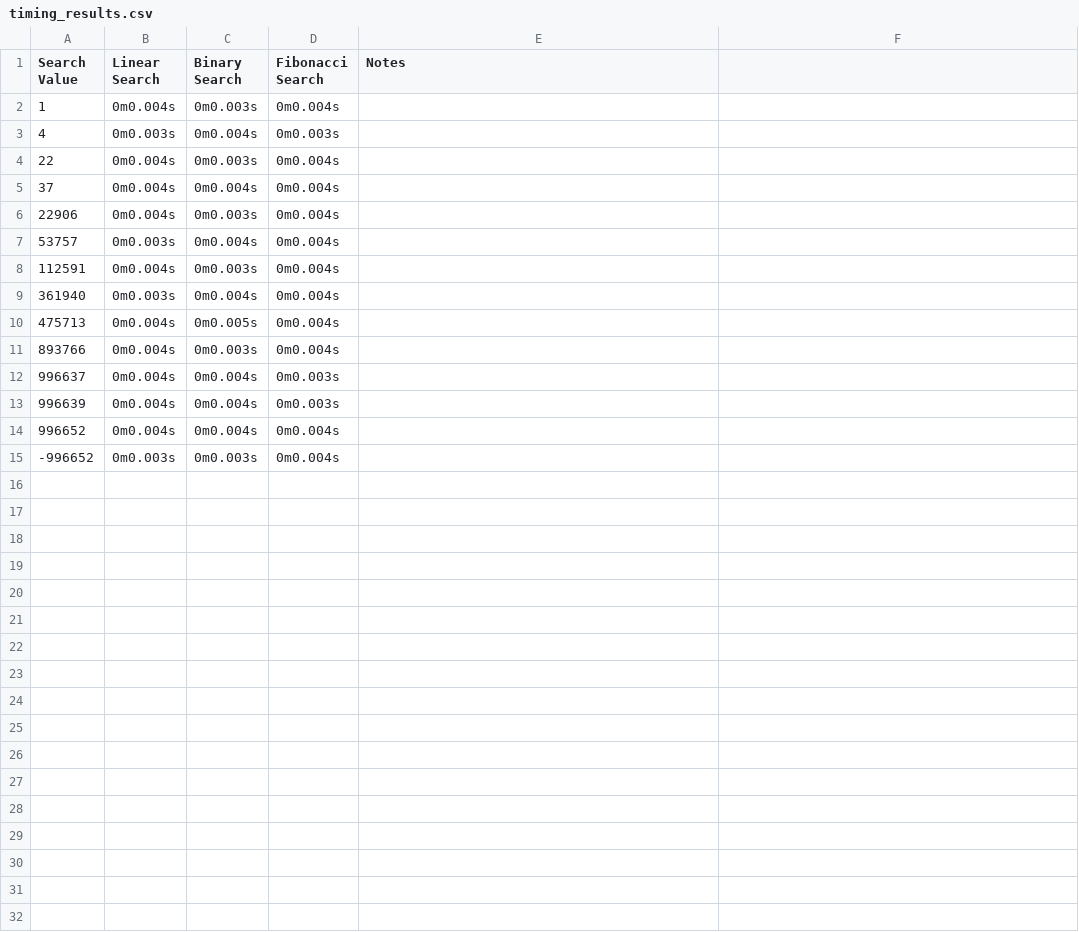
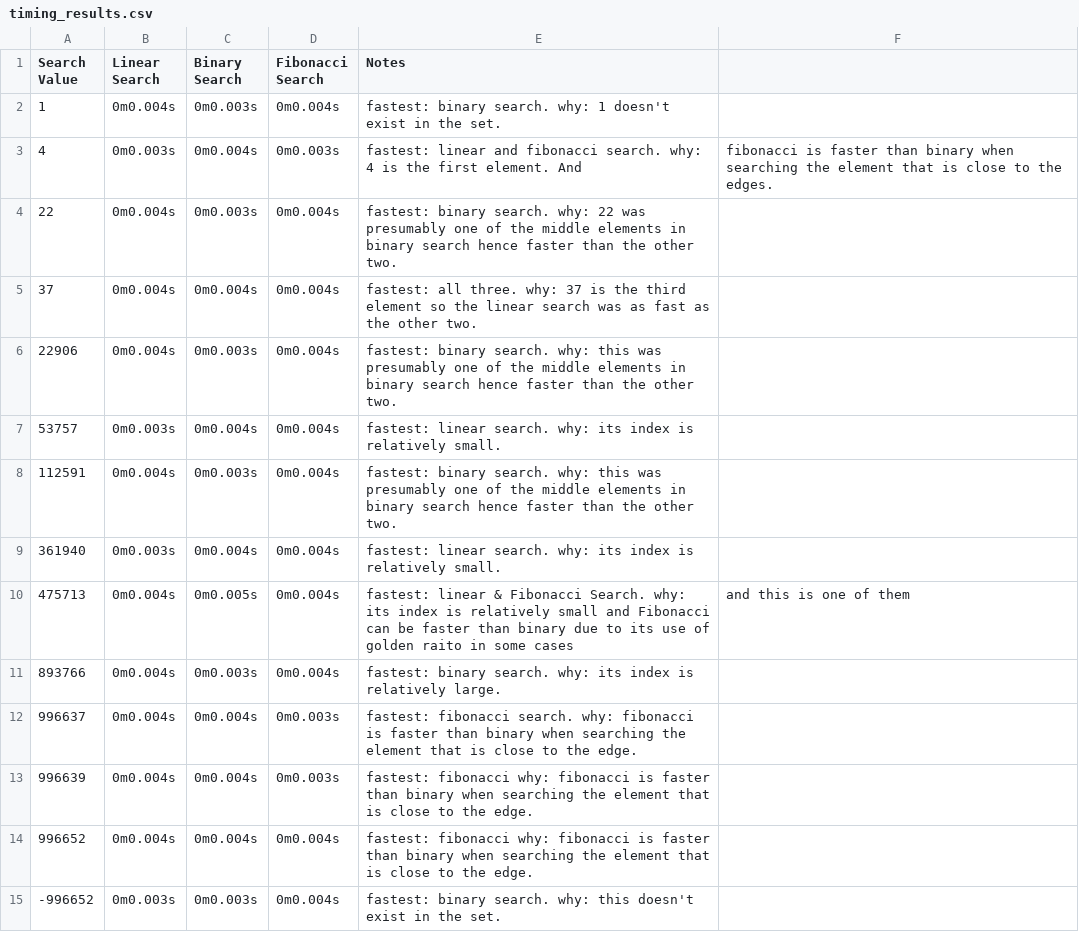
Before and after one commit to nakamurs/CS1XC3, a CSV file: L05/timing_results.csv, drawn as a sheet.

Commit message:
finished part1

```diff
--- a/L05/timing_results.csv
+++ b/L05/timing_results.csv
@@ -1,15 +1,15 @@
 Search Value, Linear Search, Binary Search, Fibonacci Search, Notes
-1, 0m0.004s, 0m0.003s, 0m0.004s,
-4, 0m0.003s, 0m0.004s, 0m0.003s,
-22, 0m0.004s, 0m0.003s, 0m0.004s,
-37, 0m0.004s, 0m0.004s, 0m0.004s,
-22906, 0m0.004s, 0m0.003s, 0m0.004s,
-53757, 0m0.003s, 0m0.004s, 0m0.004s,
-112591, 0m0.004s, 0m0.003s, 0m0.004s,
-361940, 0m0.003s, 0m0.004s, 0m0.004s,
-475713, 0m0.004s, 0m0.005s, 0m0.004s,
-893766, 0m0.004s, 0m0.003s, 0m0.004s,
-996637, 0m0.004s, 0m0.004s, 0m0.003s,
-996639, 0m0.004s, 0m0.004s, 0m0.003s,
-996652, 0m0.004s, 0m0.004s, 0m0.004s,
--996652, 0m0.003s, 0m0.003s, 0m0.004s,
+1, 0m0.004s, 0m0.003s, 0m0.004s, fastest: binary search. why: 1 doesn't exist in the set.
+4, 0m0.003s, 0m0.004s, 0m0.003s, fastest: linear and fibonacci search. why: 4 is the first element. And, fibonacci is faster than binary when searching the element that is close to the edges.
+22, 0m0.004s, 0m0.003s, 0m0.004s, fastest: binary search. why: 22 was presumably one of the middle elements in binary search hence faster than the other two.
+37, 0m0.004s, 0m0.004s, 0m0.004s, fastest: all three. why: 37 is the third element so the linear search was as fast as the other two.
+22906, 0m0.004s, 0m0.003s, 0m0.004s, fastest: binary search. why: this was presumably one of the middle elements in binary search hence faster than the other two.
+53757, 0m0.003s, 0m0.004s, 0m0.004s, fastest: linear search. why: its index is relatively small.
+112591, 0m0.004s, 0m0.003s, 0m0.004s, fastest: binary search. why: this was presumably one of the middle elements in binary search hence faster than the other two.
+361940, 0m0.003s, 0m0.004s, 0m0.004s, fastest: linear search.  why: its index is relatively small.
+475713, 0m0.004s, 0m0.005s, 0m0.004s, fastest: linear & Fibonacci Search. why: its index is relatively small and Fibonacci can be faster than binary due to its use of golden raito in some cases, and this is one of them
+893766, 0m0.004s, 0m0.003s, 0m0.004s, fastest: binary search.  why: its index is relatively large.
+996637, 0m0.004s, 0m0.004s, 0m0.003s, fastest: fibonacci search. why: fibonacci is faster than binary when searching the element that is close to the edge.
+996639, 0m0.004s, 0m0.004s, 0m0.003s, fastest: fibonacci why: fibonacci	is faster than binary when searching the element that is close to the edge.
+996652, 0m0.004s, 0m0.004s, 0m0.004s, fastest: fibonacci why: fibonacci is faster than binary when searching the element that is close to the edge.
+-996652, 0m0.003s, 0m0.003s, 0m0.004s, fastest: binary search. why: this doesn't exist in the set.
```
